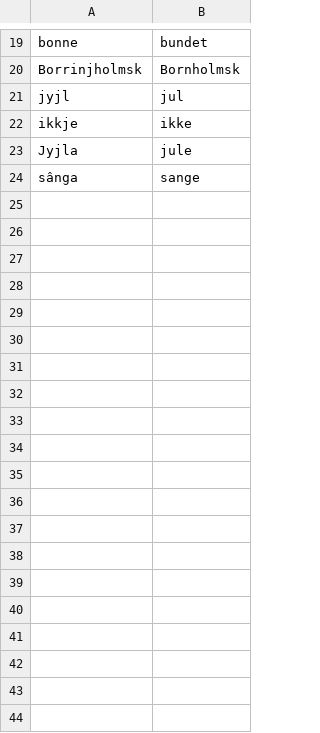
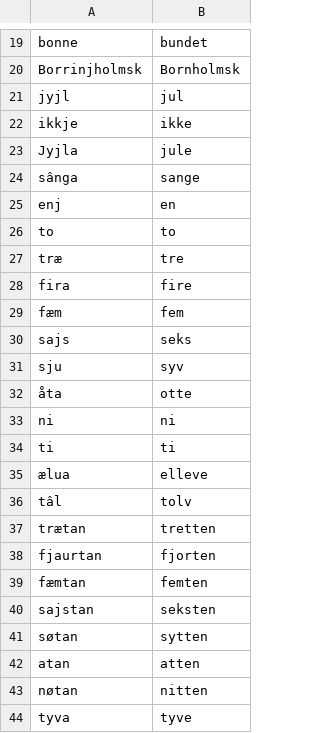
Before and after one commit to StrombergNLP/bornholmsk, a TSV file: bo_da_word.tsv, drawn as a sheet; only a part is shown, gaps mark what is left out; the diff covers the shown part only.

Commit message:
add cardinal numbers !

```diff
--- a/bo_da_word.tsv
+++ b/bo_da_word.tsv
@@ -24 +24,21 @@ Jyjla	jule
 sânga	sange
+enj	en
+to	to
+træ	tre
+fira	fire
+fæm	fem
+sajs	seks
+sju	syv
+åta	otte
+ni	ni
+ti	ti
+ælua	elleve
+tâl	tolv
+trætan	tretten
+fjaurtan	fjorten
+fæmtan	femten
+sajstan	seksten
+søtan	sytten
+atan	atten
+nøtan	nitten
+tyva	tyve
```
Also changed, not shown: 9 added rows elsewhere in this file.
